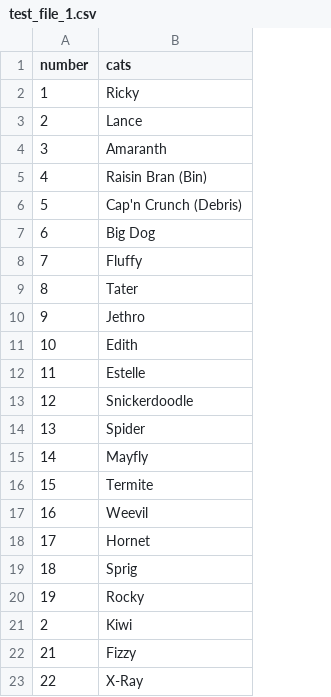
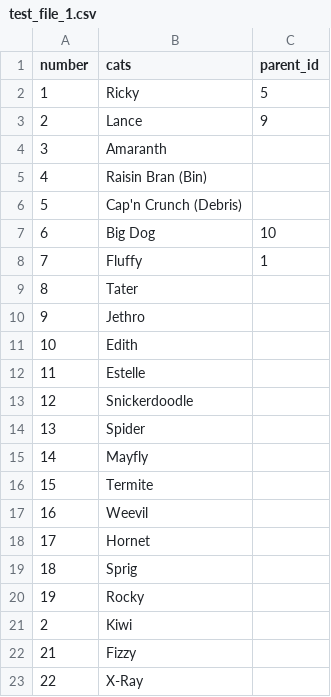
Before and after one commit to lbenezra-FA/dbt-sandbox-lben, a CSV file: seeds/test_file_1.csv, drawn as a sheet; the diff names each change by its address in the sheet, - before the commit and + after, or states it on an @@ line.

```diff
--- a/seeds/test_file_1.csv
+++ b/seeds/test_file_1.csv
+column C (parent_id), rows 2-8: 5 | 9 |  |  |  | 10 | 1
```
Also changed, not shown: 4 other files.
